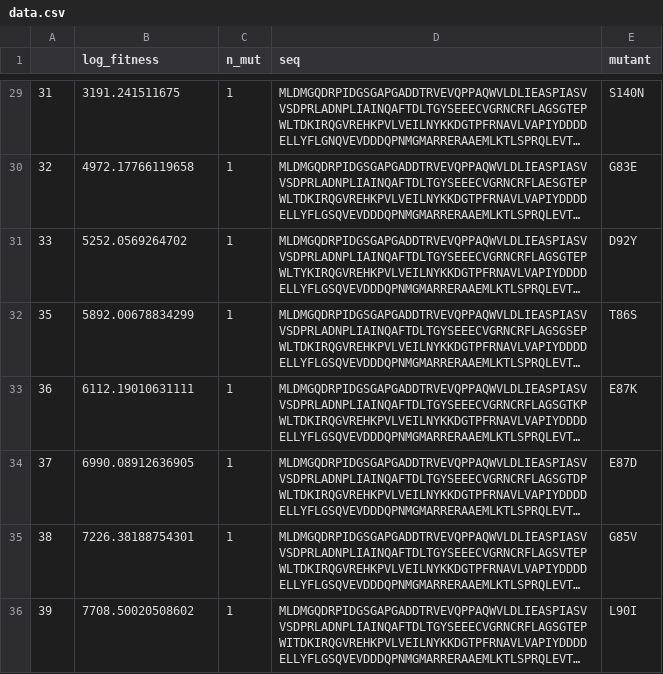
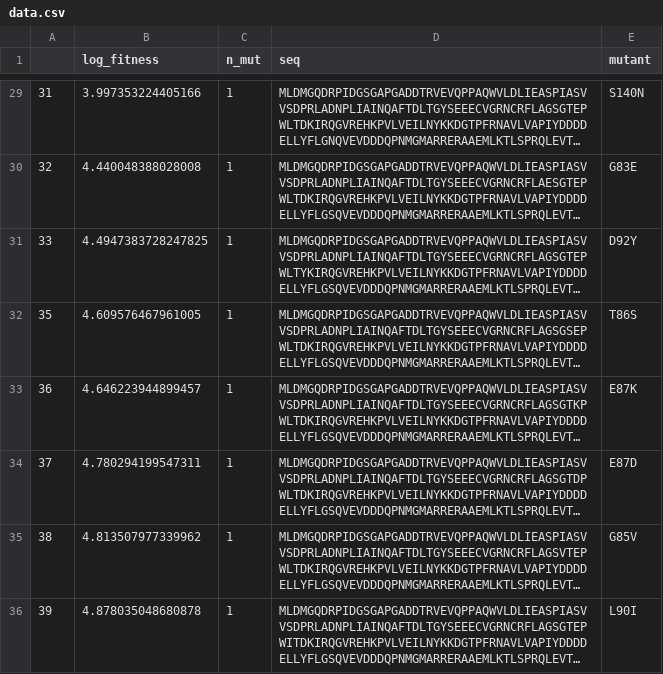
Before and after one commit to eliamounier/optoprotein-fitness-prediction, a CSV file: data/Light/data.csv, drawn as a sheet; only a part is shown, gaps mark what is left out; long unchanged cells end in …; the diff covers the shown part only; the diff names each change by its address in the sheet, - before the commit and + after, or states it on an @@ line.

```diff
--- a/data/Light/data.csv
+++ b/data/Light/data.csv
-B29 (log_fitness): 3191.241511675
+B29 (log_fitness): 3.997353224405166
-B30 (log_fitness): 4972.17766119658
+B30 (log_fitness): 4.440048388028008
-B31 (log_fitness): 5252.0569264702
+B31 (log_fitness): 4.4947383728247825
-B32 (log_fitness): 5892.00678834299
+B32 (log_fitness): 4.609576467961005
-B33 (log_fitness): 6112.19010631111
+B33 (log_fitness): 4.646223944899457
-B34 (log_fitness): 6990.08912636905
+B34 (log_fitness): 4.780294199547311
-B35 (log_fitness): 7226.38188754301
+B35 (log_fitness): 4.813507977339962
-B36 (log_fitness): 7708.50020508602
+B36 (log_fitness): 4.878035048680878
```
Also changed, not shown: 27 edited cells elsewhere in this file, data/Darkness/data.csv, 1 other file.
